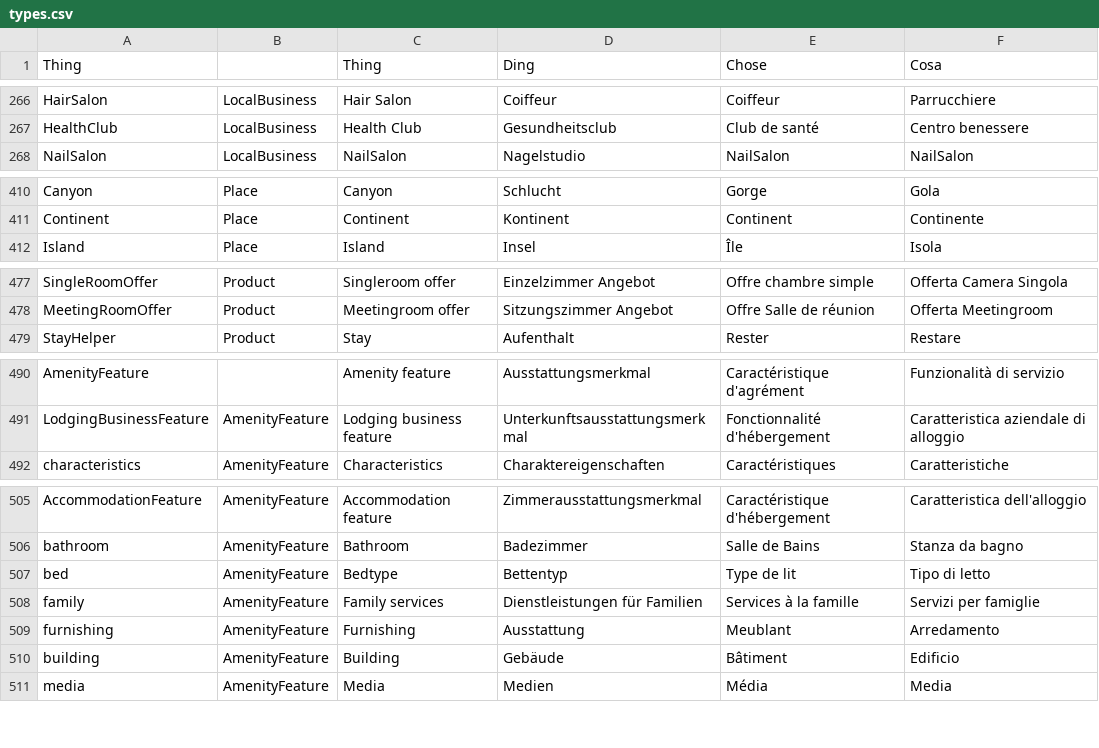
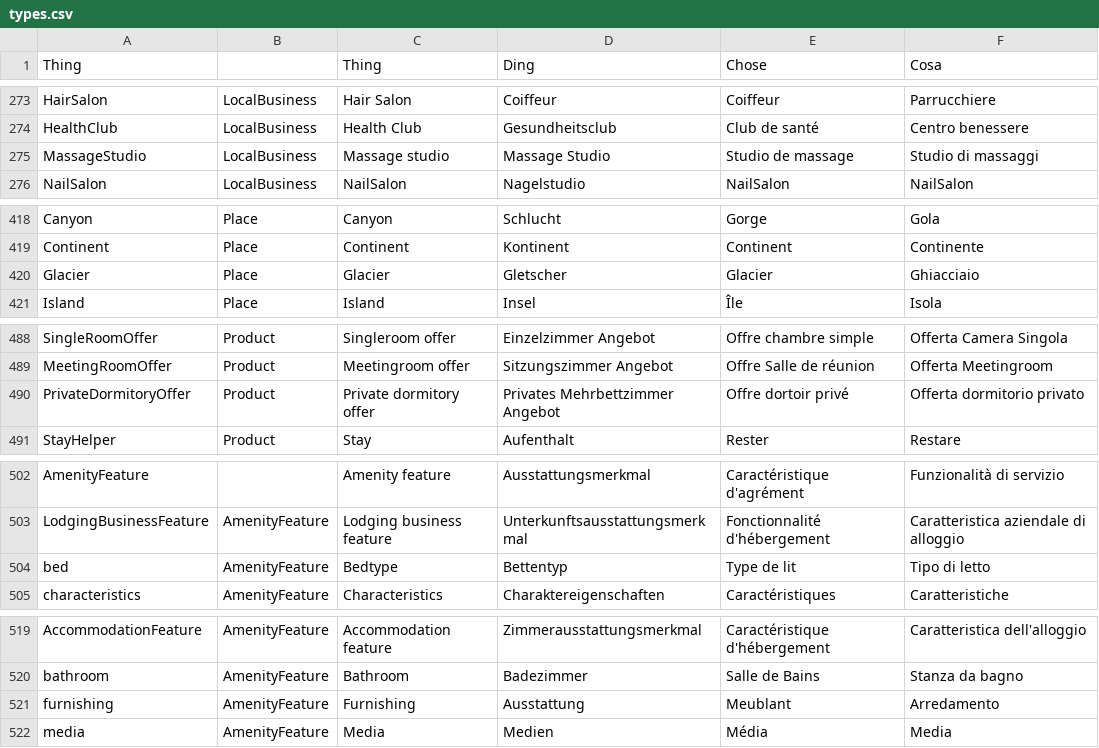
Before and after one commit to contentdesk/python-contentdesk-discover, a CSV file: output/types.csv, drawn as a sheet; only a part is shown, gaps mark what is left out; the diff covers the shown part only.

```diff
--- a/output/types.csv
+++ b/output/types.csv
@@ -267,2 +274,3 @@ HairSalon;LocalBusiness;Hair Salon;Coiffeur;Coiffeur;Parrucchiere
 HealthClub;LocalBusiness;Health Club;Gesundheitsclub;Club de santé;Centro benessere
+MassageStudio;LocalBusiness;Massage studio;Massage Studio;Studio de massage;Studio di massaggi
 NailSalon;LocalBusiness;NailSalon;Nagelstudio;NailSalon;NailSalon
@@ -411,2 +419,3 @@ Canyon;Place;Canyon;Schlucht;Gorge;Gola
 Continent;Place;Continent;Kontinent;Continent;Continente
+Glacier;Place;Glacier;Gletscher;Glacier;Ghiacciaio
 Island;Place;Island;Insel;Île;Isola
@@ -478,2 +489,3 @@ SingleRoomOffer;Product;Singleroom offer;Einzelzimmer Angebot;Offre chambre simp
 MeetingRoomOffer;Product;Meetingroom offer;Sitzungszimmer Angebot;Offre Salle de réunion;Offerta Meetingroom
+PrivateDormitoryOffer;Product;Private dormitory offer;Privates Mehrbettzimmer Angebot;Offre dortoir privé;Offerta dormitorio privato
 StayHelper;Product;Stay;Aufenthalt;Rester;Restare
@@ -491,2 +503,3 @@ AmenityFeature;;Amenity feature;Ausstattungsmerkmal;Caractéristique d'agrément
 LodgingBusinessFeature;AmenityFeature;Lodging business feature;Unterkunftsausstattungsmerkmal;Fonctionnalité d'hébergement;Caratteristica aziendale di alloggio
+bed;AmenityFeature;Bedtype;Bettentyp;Type de lit;Tipo di letto
 characteristics;AmenityFeature;Characteristics;Charaktereigenschaften;Caractéristiques;Caratteristiche
@@ -506,6 +520,3 @@ AccommodationFeature;AmenityFeature;Accommodation feature;Zimmerausstattungsmerk
 bathroom;AmenityFeature;Bathroom;Badezimmer;Salle de Bains;Stanza da bagno
-bed;AmenityFeature;Bedtype;Bettentyp;Type de lit;Tipo di letto
-family;AmenityFeature;Family services;Dienstleistungen für Familien;Services à la famille;Servizi per famiglie
 furnishing;AmenityFeature;Furnishing;Ausstattung;Meublant;Arredamento
-building;AmenityFeature;Building;Gebäude;Bâtiment;Edificio
 media;AmenityFeature;Media;Medien;Média;Media
```
Also changed, not shown: 9 added rows, 1 moved row and 1 edited cell elsewhere in this file, 1 other file.
